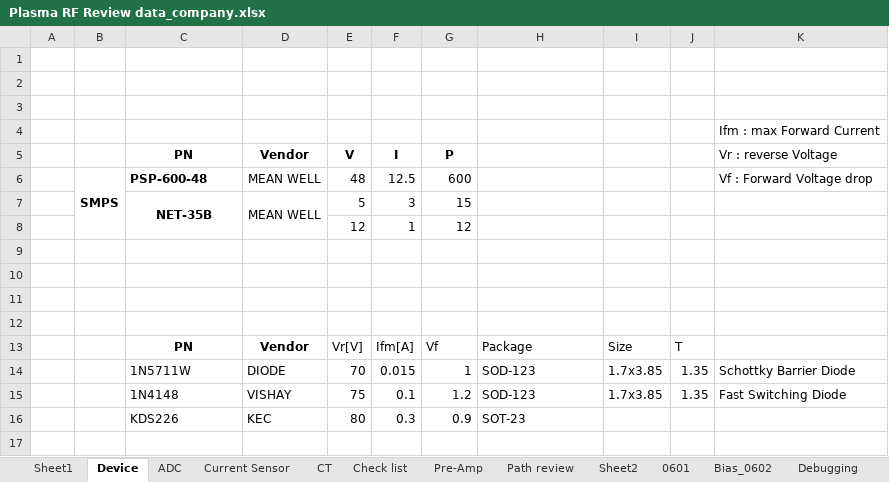
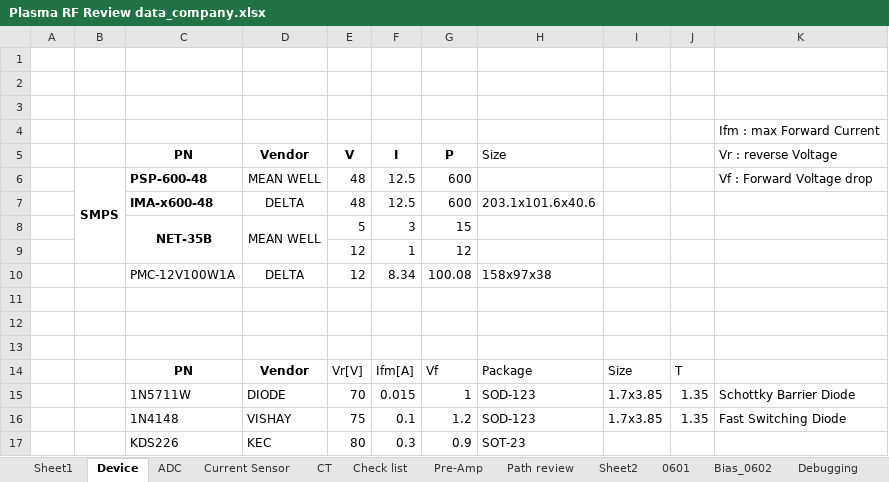
Before and after one commit to ArvidJoung/Plasma_RF_Generator, an Excel workbook: Plasma RF Review data_company.xlsx, sheet Device, drawn as a sheet; values as stored, in another font and other column widths than the file's, no borders; addresses are those after the commit; the diff names each change by its address in the sheet, - before the commit and + after, or states it on an @@ line.

```diff
--- a/Plasma RF Review data_company.xlsx (sheet Device)
+++ b/Plasma RF Review data_company.xlsx (sheet Device)
-H5: (empty)
+H5: Size
+row 7:  |  | IMA-x600-48 | DELTA | 48 | 12.5 | 600 | 203.1x101.6x40.6
-row 10: (empty)
+row 10:  |  | PMC-12V100W1A | DELTA | 12 | 8.34 | 100.08 | 158x97x38
```
Also changed, not shown: formulas that keep their value, charts or pictures, 5 other files.
